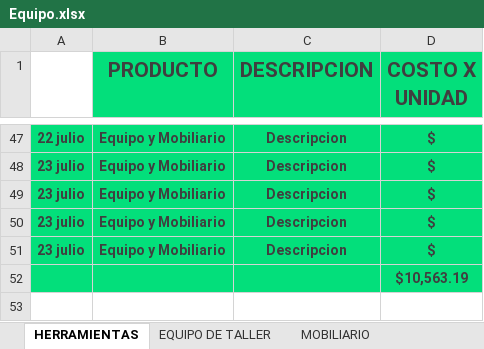
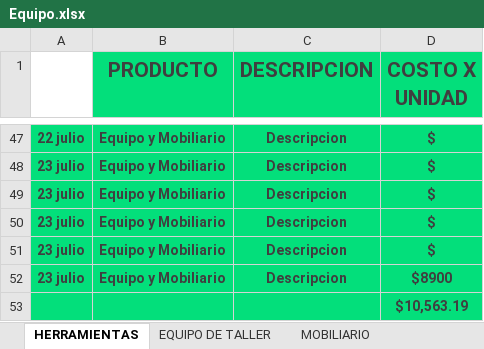
Before and after one commit to Alisbasa/EPIC-MOUNTAIN-SYSTEM, an Excel workbook: JavaApplication19/src/excel/Equipo.xlsx, sheet HERRAMIENTAS, drawn as a sheet; only a part is shown, gaps mark what is left out; values as stored, in another font and other column widths than the file's, no borders; charts and pictures not drawn; the diff names each change by its address in the sheet, - before the commit and + after, or states it on an @@ line.

```diff
--- a/JavaApplication19/src/excel/Equipo.xlsx (sheet HERRAMIENTAS)
+++ b/JavaApplication19/src/excel/Equipo.xlsx (sheet HERRAMIENTAS)
+row 52: 23 julio | Equipo y Mobiliario | Descripcion | $8900
```
Also changed, not shown: JavaApplication19/src/excel/Inventario.xlsx, JavaApplication19/src/excel/LibrosContables.xlsx, 4 other files.
